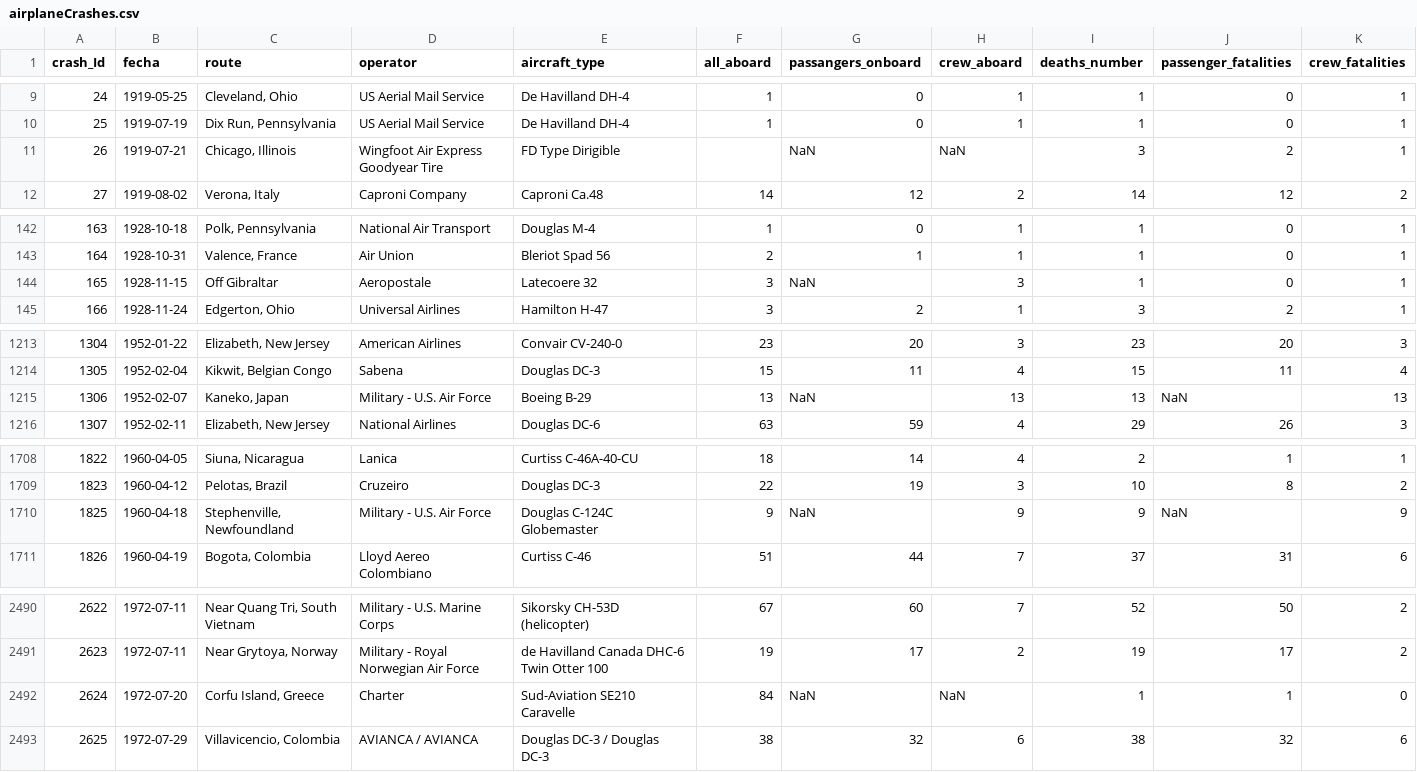
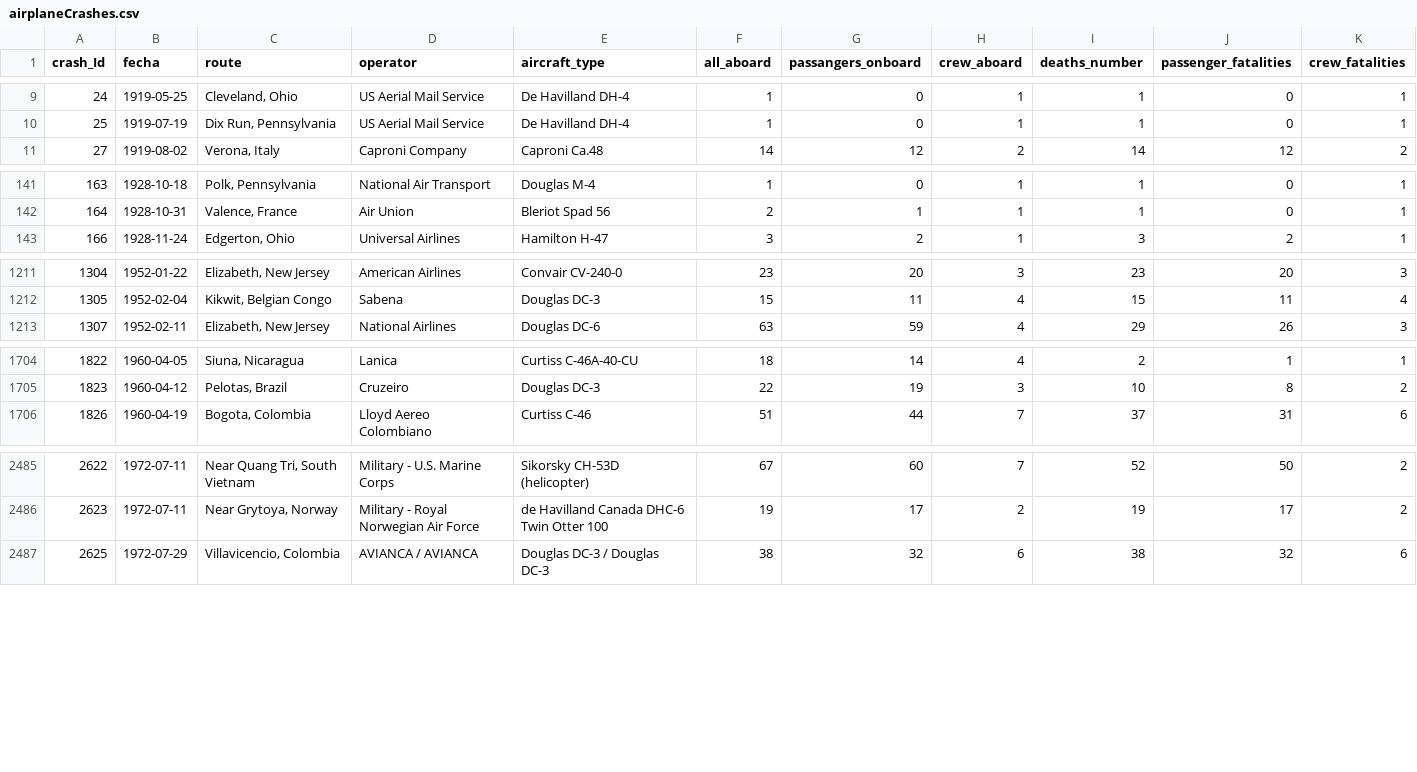
Before and after one commit to Leon-Espitia/Airplane-Crashes_Data-Analysis, a CSV file: airplaneCrashes.csv, drawn as a sheet; only a part is shown, gaps mark what is left out; the diff covers the shown part only; the diff names each change by its address in the sheet, - before the commit and + after, or states it on an @@ line.

Commit message:
Drop NaN values in 'passangers_onboard' column

```diff
--- a/airplaneCrashes.csv
+++ b/airplaneCrashes.csv
-row 11: 26 | 1919-07-21 | Chicago, Illinois | Wingfoot Air Express Goodyear Tire | FD Type Dirigible |  | NaN | NaN | 3 | 2 | 1
-row 144: 165 | 1928-11-15 | Off Gibraltar | Aeropostale | Latecoere 32 | 3 | NaN | 3 | 1 | 0 | 1
-row 1215: 1306 | 1952-02-07 | Kaneko, Japan | Military - U.S. Air Force | Boeing B-29 | 13 | NaN | 13 | 13 | NaN | 13
-row 1710: 1825 | 1960-04-18 | Stephenville, Newfoundland | Military - U.S. Air Force | Douglas C-124C Globemaster | 9 | NaN | 9 | 9 | NaN | 9
-row 2492: 2624 | 1972-07-20 | Corfu Island, Greece | Charter | Sud-Aviation SE210 Caravelle | 84 | NaN | NaN | 1 | 1 | 0
```
Also changed, not shown: 1 removed row elsewhere in this file, 1 other file.
